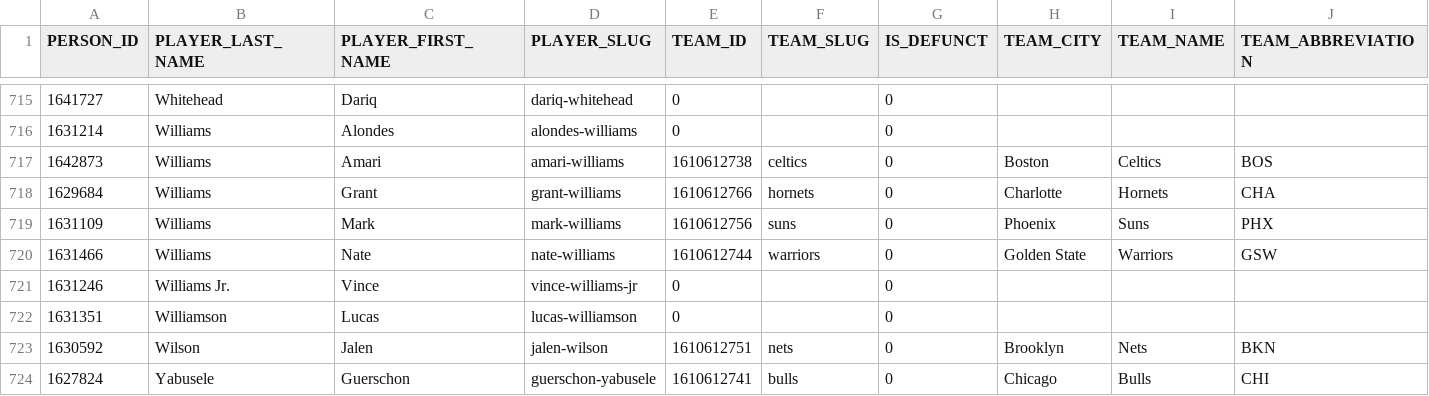
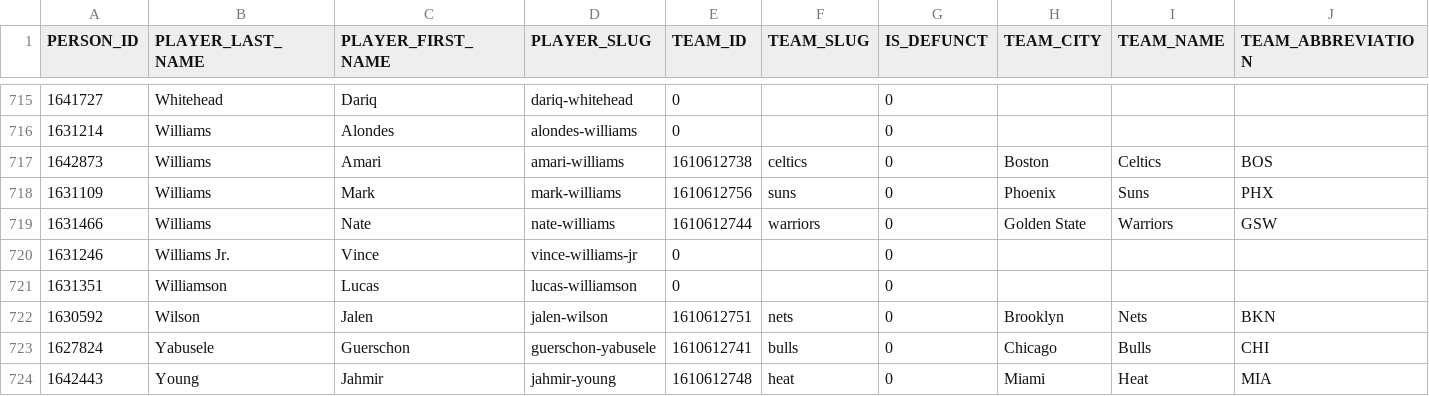
Before and after one commit to SirDarklan/NBA-Archetypes-Roster-Builder, a CSV file: data/player_index.csv, drawn as a sheet; only a part is shown, gaps mark what is left out; the shorter side is filled out with more unchanged rows; rows hold the shown columns only; the diff names each change by its address in the sheet, - before the commit and + after, or states it on an @@ line.

Commit message:
Patched a table. Note that names may get rearranged in diff function calls.

```diff
--- a/data/player_index.csv
+++ b/data/player_index.csv
-row 718: 1629684 | Williams | Grant | grant-williams | 1610612766 | hornets | 0 | Charlotte | Hornets | CHA
```
Also changed, not shown: data/defend_rim.csv, data/player_totals.csv, 3 other files.
